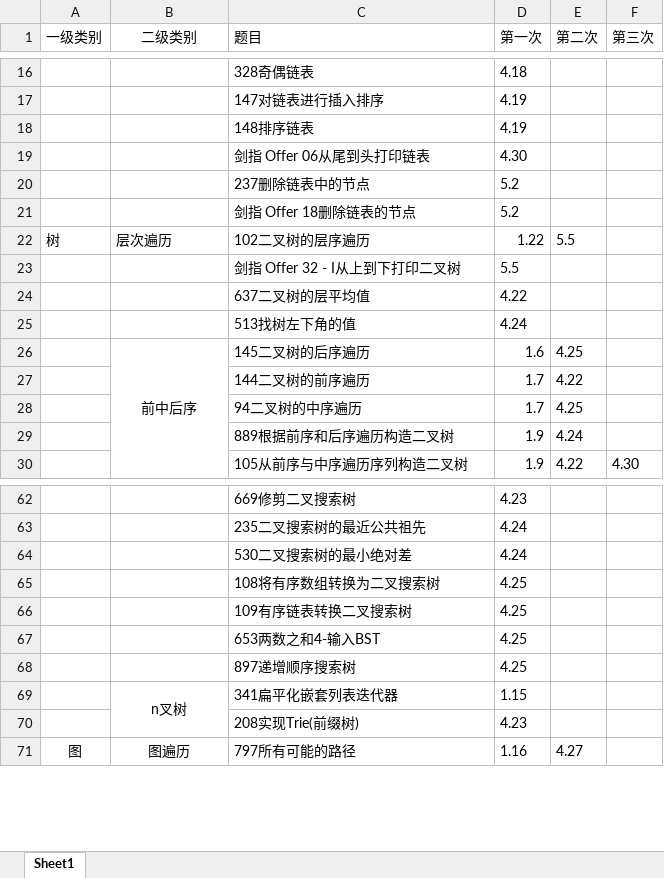
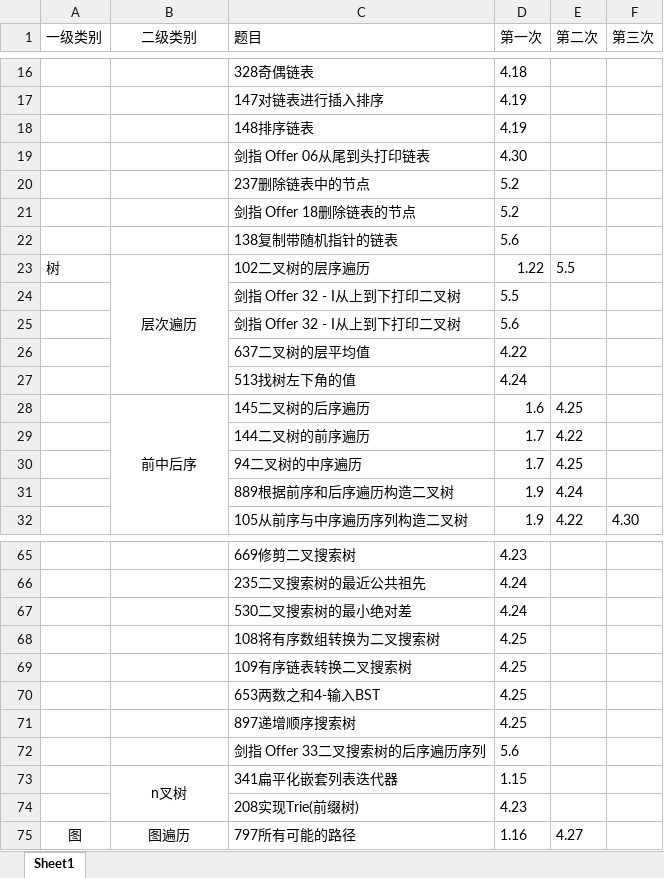
Before and after one commit to lisan97/leetcode, an Excel workbook: 时间表.xlsx, sheet Sheet1, drawn as a sheet; only a part is shown, gaps mark what is left out; values as stored, in another font and other column widths than the file's, no borders; addresses are those after the commit; the diff covers the shown part only; the diff names each change by its address in the sheet, - before the commit and + after, or states it on an @@ line.

```diff
--- a/时间表.xlsx (sheet Sheet1)
+++ b/时间表.xlsx (sheet Sheet1)
+row 22:  |  | 138复制带随机指针的链表 | 5.6
-B23 alignment: left
+B23 alignment: center
+B23:B27 merged
+row 25:  |  | 剑指 Offer 32 - I从上到下打印二叉树 | 5.6
+row 72:  |  | 剑指 Offer 33二叉搜索树的后序遍历序列 | 5.6
```
Also changed, not shown: 1 added row, cell formats and merged cells elsewhere in this sheet, 5 other files.
